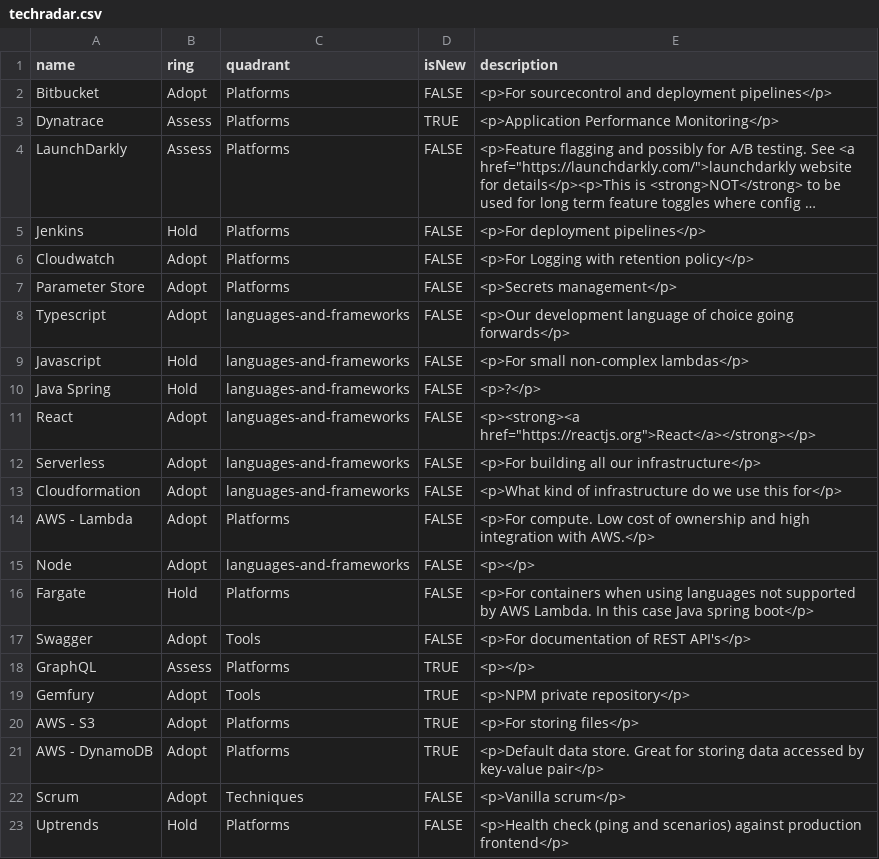
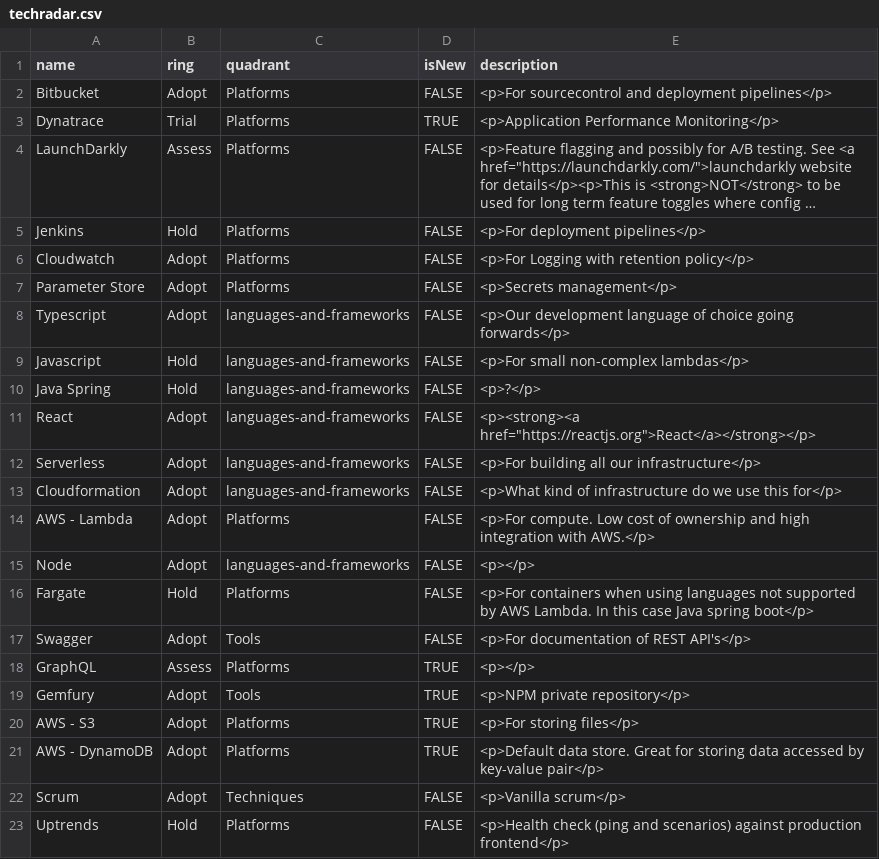
Before and after one commit to flimble/testradarspike, a CSV file: techradar.csv, drawn as a sheet; long unchanged cells end in …; the diff names each change by its address in the sheet, - before the commit and + after, or states it on an @@ line.

Commit message:
added trial

```diff
--- a/techradar.csv
+++ b/techradar.csv
-B3 (ring): Assess
+B3 (ring): Trial
```
